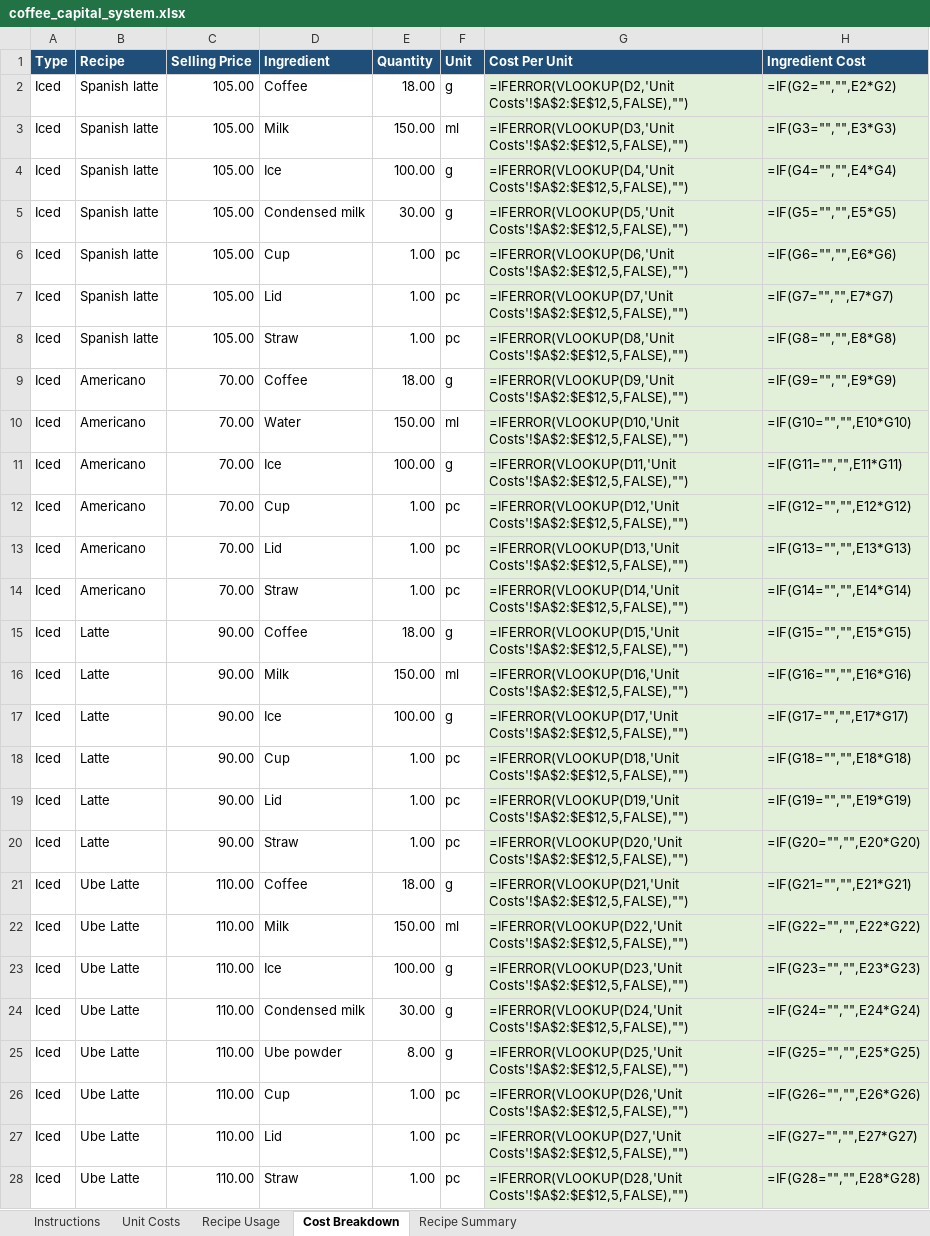
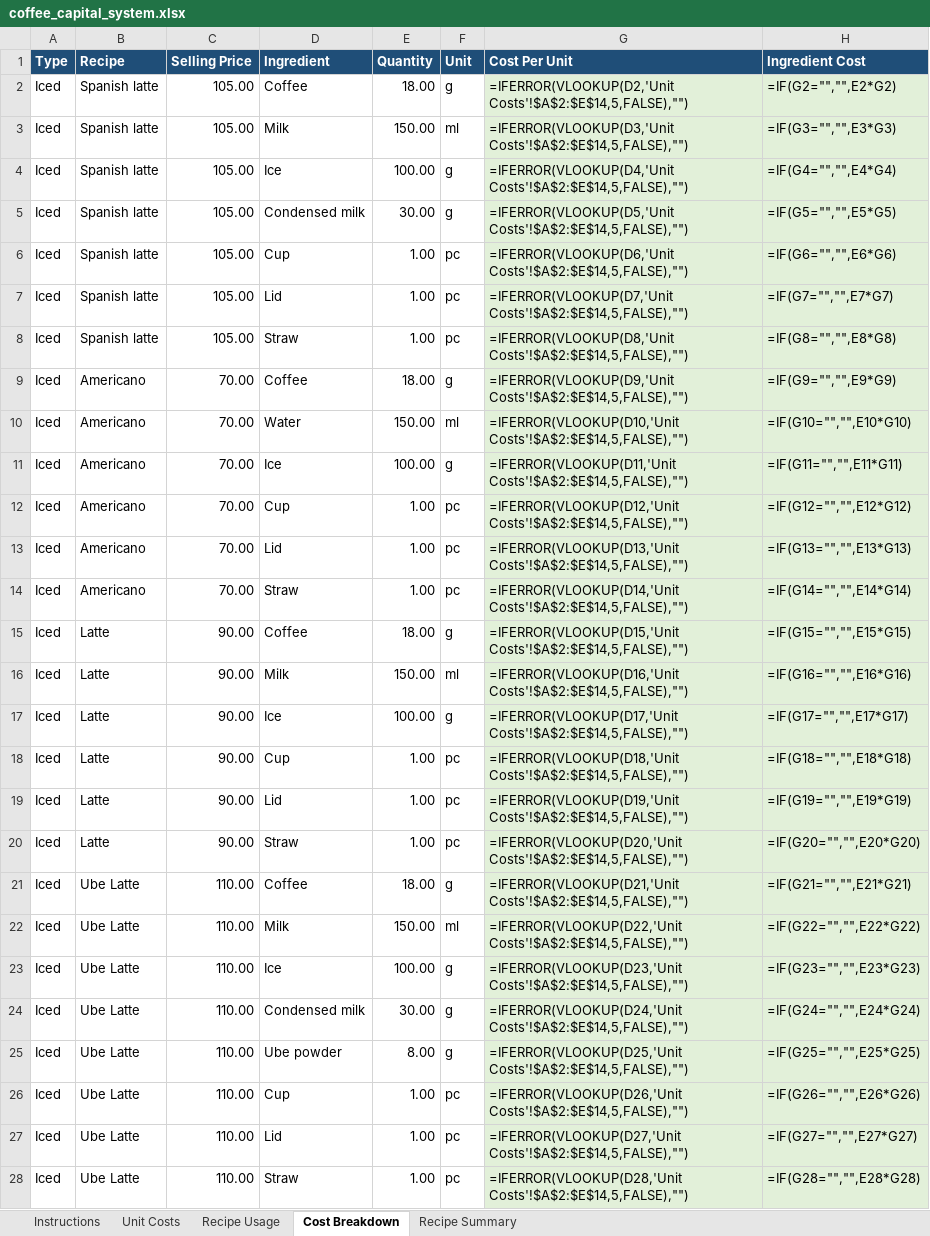
Before and after one commit to jjimenezdev23/isagenix-cursor-ai, an Excel workbook: coffee_capital_system.xlsx, sheet Cost Breakdown, drawn as a sheet; only a part is shown; values as stored, in another font and other column widths than the file's, no borders; formulas without a stored value are shown as written; table styles not drawn; the diff covers the shown part only; the diff names each change by its address in the sheet, - before the commit and + after, or states it on an @@ line.

```diff
--- a/coffee_capital_system.xlsx (sheet Cost Breakdown)
+++ b/coffee_capital_system.xlsx (sheet Cost Breakdown)
-G2 (Cost Per Unit): =IFERROR(VLOOKUP(D2,'Unit Costs'!$A$2:$E$12,5,FALSE),"")
+G2 (Cost Per Unit): =IFERROR(VLOOKUP(D2,'Unit Costs'!$A$2:$E$14,5,FALSE),"")
-G3 (Cost Per Unit): =IFERROR(VLOOKUP(D3,'Unit Costs'!$A$2:$E$12,5,FALSE),"")
+G3 (Cost Per Unit): =IFERROR(VLOOKUP(D3,'Unit Costs'!$A$2:$E$14,5,FALSE),"")
-G4 (Cost Per Unit): =IFERROR(VLOOKUP(D4,'Unit Costs'!$A$2:$E$12,5,FALSE),"")
+G4 (Cost Per Unit): =IFERROR(VLOOKUP(D4,'Unit Costs'!$A$2:$E$14,5,FALSE),"")
-G5 (Cost Per Unit): =IFERROR(VLOOKUP(D5,'Unit Costs'!$A$2:$E$12,5,FALSE),"")
+G5 (Cost Per Unit): =IFERROR(VLOOKUP(D5,'Unit Costs'!$A$2:$E$14,5,FALSE),"")
-G6 (Cost Per Unit): =IFERROR(VLOOKUP(D6,'Unit Costs'!$A$2:$E$12,5,FALSE),"")
+G6 (Cost Per Unit): =IFERROR(VLOOKUP(D6,'Unit Costs'!$A$2:$E$14,5,FALSE),"")
-G7 (Cost Per Unit): =IFERROR(VLOOKUP(D7,'Unit Costs'!$A$2:$E$12,5,FALSE),"")
+G7 (Cost Per Unit): =IFERROR(VLOOKUP(D7,'Unit Costs'!$A$2:$E$14,5,FALSE),"")
-G8 (Cost Per Unit): =IFERROR(VLOOKUP(D8,'Unit Costs'!$A$2:$E$12,5,FALSE),"")
+G8 (Cost Per Unit): =IFERROR(VLOOKUP(D8,'Unit Costs'!$A$2:$E$14,5,FALSE),"")
-G9 (Cost Per Unit): =IFERROR(VLOOKUP(D9,'Unit Costs'!$A$2:$E$12,5,FALSE),"")
+G9 (Cost Per Unit): =IFERROR(VLOOKUP(D9,'Unit Costs'!$A$2:$E$14,5,FALSE),"")
-G10 (Cost Per Unit): =IFERROR(VLOOKUP(D10,'Unit Costs'!$A$2:$E$12,5,FALSE),"")
+G10 (Cost Per Unit): =IFERROR(VLOOKUP(D10,'Unit Costs'!$A$2:$E$14,5,FALSE),"")
-G11 (Cost Per Unit): =IFERROR(VLOOKUP(D11,'Unit Costs'!$A$2:$E$12,5,FALSE),"")
+G11 (Cost Per Unit): =IFERROR(VLOOKUP(D11,'Unit Costs'!$A$2:$E$14,5,FALSE),"")
-G12 (Cost Per Unit): =IFERROR(VLOOKUP(D12,'Unit Costs'!$A$2:$E$12,5,FALSE),"")
+G12 (Cost Per Unit): =IFERROR(VLOOKUP(D12,'Unit Costs'!$A$2:$E$14,5,FALSE),"")
-G13 (Cost Per Unit): =IFERROR(VLOOKUP(D13,'Unit Costs'!$A$2:$E$12,5,FALSE),"")
+G13 (Cost Per Unit): =IFERROR(VLOOKUP(D13,'Unit Costs'!$A$2:$E$14,5,FALSE),"")
-G14 (Cost Per Unit): =IFERROR(VLOOKUP(D14,'Unit Costs'!$A$2:$E$12,5,FALSE),"")
+G14 (Cost Per Unit): =IFERROR(VLOOKUP(D14,'Unit Costs'!$A$2:$E$14,5,FALSE),"")
-G15 (Cost Per Unit): =IFERROR(VLOOKUP(D15,'Unit Costs'!$A$2:$E$12,5,FALSE),"")
+G15 (Cost Per Unit): =IFERROR(VLOOKUP(D15,'Unit Costs'!$A$2:$E$14,5,FALSE),"")
-G16 (Cost Per Unit): =IFERROR(VLOOKUP(D16,'Unit Costs'!$A$2:$E$12,5,FALSE),"")
+G16 (Cost Per Unit): =IFERROR(VLOOKUP(D16,'Unit Costs'!$A$2:$E$14,5,FALSE),"")
-G17 (Cost Per Unit): =IFERROR(VLOOKUP(D17,'Unit Costs'!$A$2:$E$12,5,FALSE),"")
+G17 (Cost Per Unit): =IFERROR(VLOOKUP(D17,'Unit Costs'!$A$2:$E$14,5,FALSE),"")
-G18 (Cost Per Unit): =IFERROR(VLOOKUP(D18,'Unit Costs'!$A$2:$E$12,5,FALSE),"")
+G18 (Cost Per Unit): =IFERROR(VLOOKUP(D18,'Unit Costs'!$A$2:$E$14,5,FALSE),"")
-G19 (Cost Per Unit): =IFERROR(VLOOKUP(D19,'Unit Costs'!$A$2:$E$12,5,FALSE),"")
+G19 (Cost Per Unit): =IFERROR(VLOOKUP(D19,'Unit Costs'!$A$2:$E$14,5,FALSE),"")
-G20 (Cost Per Unit): =IFERROR(VLOOKUP(D20,'Unit Costs'!$A$2:$E$12,5,FALSE),"")
+G20 (Cost Per Unit): =IFERROR(VLOOKUP(D20,'Unit Costs'!$A$2:$E$14,5,FALSE),"")
-G21 (Cost Per Unit): =IFERROR(VLOOKUP(D21,'Unit Costs'!$A$2:$E$12,5,FALSE),"")
+G21 (Cost Per Unit): =IFERROR(VLOOKUP(D21,'Unit Costs'!$A$2:$E$14,5,FALSE),"")
-G22 (Cost Per Unit): =IFERROR(VLOOKUP(D22,'Unit Costs'!$A$2:$E$12,5,FALSE),"")
+G22 (Cost Per Unit): =IFERROR(VLOOKUP(D22,'Unit Costs'!$A$2:$E$14,5,FALSE),"")
-G23 (Cost Per Unit): =IFERROR(VLOOKUP(D23,'Unit Costs'!$A$2:$E$12,5,FALSE),"")
+G23 (Cost Per Unit): =IFERROR(VLOOKUP(D23,'Unit Costs'!$A$2:$E$14,5,FALSE),"")
-G24 (Cost Per Unit): =IFERROR(VLOOKUP(D24,'Unit Costs'!$A$2:$E$12,5,FALSE),"")
+G24 (Cost Per Unit): =IFERROR(VLOOKUP(D24,'Unit Costs'!$A$2:$E$14,5,FALSE),"")
-G25 (Cost Per Unit): =IFERROR(VLOOKUP(D25,'Unit Costs'!$A$2:$E$12,5,FALSE),"")
+G25 (Cost Per Unit): =IFERROR(VLOOKUP(D25,'Unit Costs'!$A$2:$E$14,5,FALSE),"")
-G26 (Cost Per Unit): =IFERROR(VLOOKUP(D26,'Unit Costs'!$A$2:$E$12,5,FALSE),"")
+G26 (Cost Per Unit): =IFERROR(VLOOKUP(D26,'Unit Costs'!$A$2:$E$14,5,FALSE),"")
-G27 (Cost Per Unit): =IFERROR(VLOOKUP(D27,'Unit Costs'!$A$2:$E$12,5,FALSE),"")
+G27 (Cost Per Unit): =IFERROR(VLOOKUP(D27,'Unit Costs'!$A$2:$E$14,5,FALSE),"")
-G28 (Cost Per Unit): =IFERROR(VLOOKUP(D28,'Unit Costs'!$A$2:$E$12,5,FALSE),"")
+G28 (Cost Per Unit): =IFERROR(VLOOKUP(D28,'Unit Costs'!$A$2:$E$14,5,FALSE),"")
```
Also changed, not shown: 66 edited cells elsewhere in this sheet, sheet Recipe Usage, sheet Unit Costs, sheet Instructions, 1 other file.
